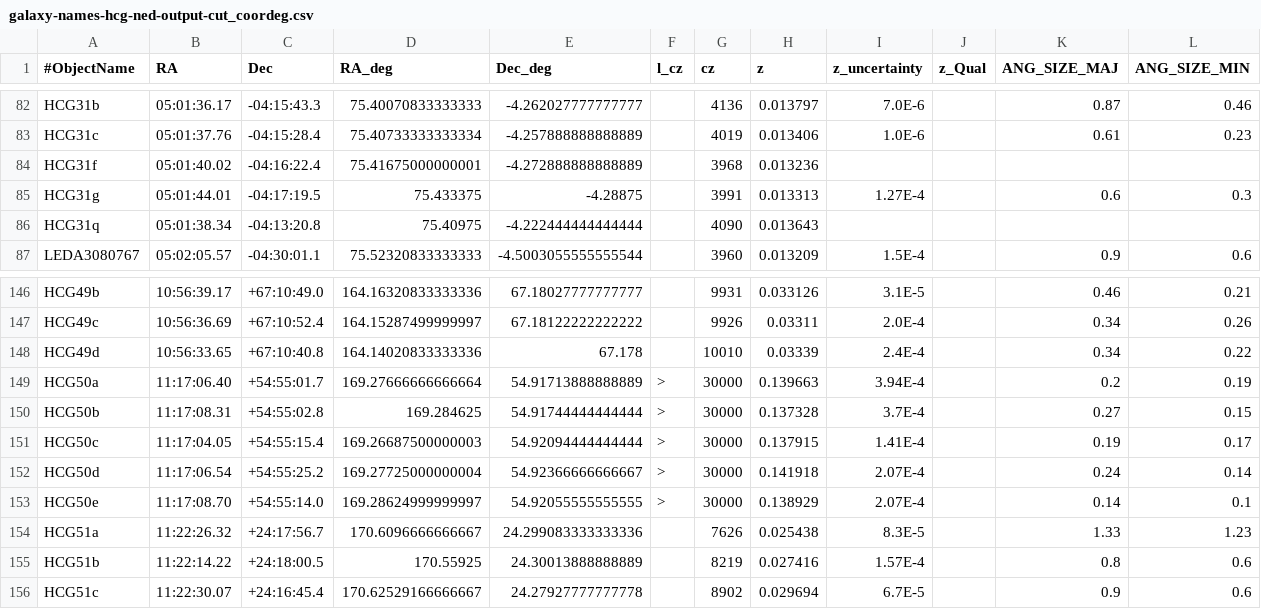
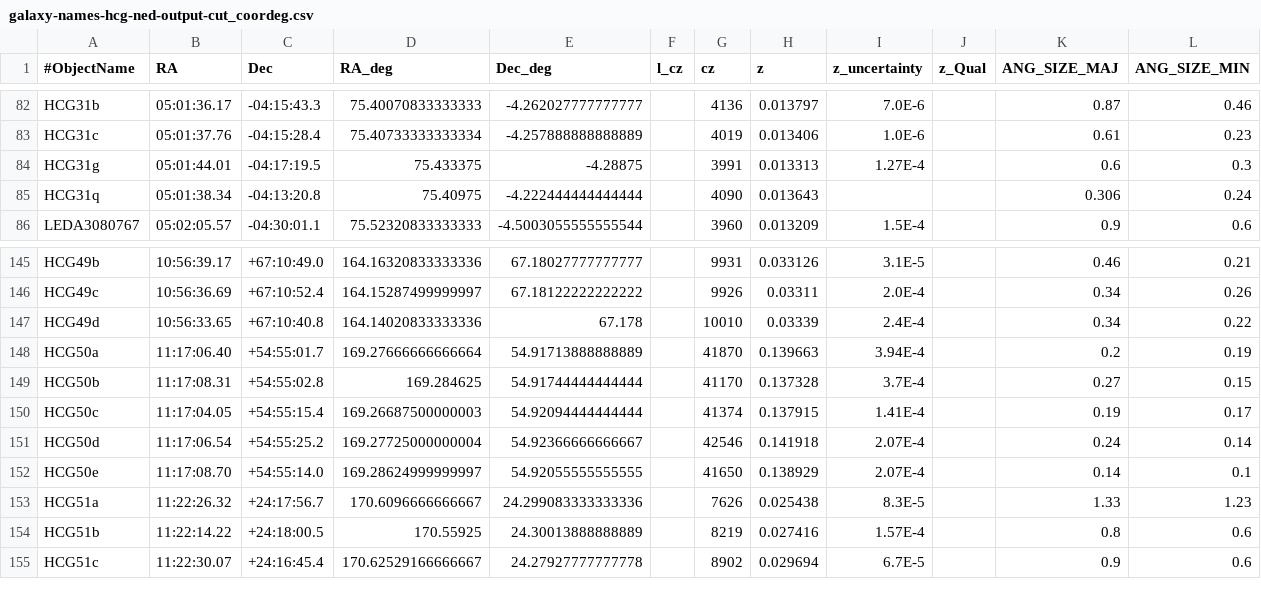
Before and after one commit to juandesant/Size-of-HCGs-vs-CIGs, a CSV file: datasets/inputs/preprocessing/sample_selection/galaxy-names-hcg-ned-output-cut_coordeg.csv, drawn as a sheet; only a part is shown, gaps mark what is left out.

Commit message:
Modify velocities, galaxies and queries
HCG31f had to be removed from the input list. It was an error.

Modify the velocities of HCG50. NED truncated its velocities without apparent reason.

Modify the sql to calculate the baricenter. It now provides standar deviation for RA and DEC

```diff
--- a/datasets/inputs/preprocessing/sample_selection/galaxy-names-hcg-ned-output-cut_coordeg.csv
+++ b/datasets/inputs/preprocessing/sample_selection/galaxy-names-hcg-ned-output-cut_coordeg.csv
@@ -83,5 +83,4 @@ HCG31b,05:01:36.17,-04:15:43.3,75.40070833333333,-4.262027777777777,,4136,0.0137
 HCG31c,05:01:37.76,-04:15:28.4,75.40733333333334,-4.257888888888889,,4019,0.013406,1.0E-6,,0.61,0.23
-HCG31f,05:01:40.02,-04:16:22.4,75.41675000000001,-4.272888888888889,,3968,0.013236,,,,
 HCG31g,05:01:44.01,-04:17:19.5,75.433375,-4.28875,,3991,0.013313,1.27E-4,,0.6,0.3
-HCG31q,05:01:38.34,-04:13:20.8,75.40975,-4.222444444444444,,4090,0.013643,,,,
+HCG31q,05:01:38.34,-04:13:20.8,75.40975,-4.222444444444444,,4090,0.013643,,,0.306,0.24
 LEDA3080767,05:02:05.57,-04:30:01.1,75.52320833333333,-4.5003055555555544,,3960,0.013209,1.5E-4,,0.9,0.6
@@ -148,7 +147,7 @@ HCG49c,10:56:36.69,+67:10:52.4,164.15287499999997,67.18122222222222,,9926,0.0331
 HCG49d,10:56:33.65,+67:10:40.8,164.14020833333336,67.178,,10010,0.03339,2.4E-4,,0.34,0.22
-HCG50a,11:17:06.40,+54:55:01.7,169.27666666666664,54.91713888888889,>,30000,0.139663,3.94E-4,,0.2,0.19
-HCG50b,11:17:08.31,+54:55:02.8,169.284625,54.91744444444444,>,30000,0.137328,3.7E-4,,0.27,0.15
-HCG50c,11:17:04.05,+54:55:15.4,169.26687500000003,54.92094444444444,>,30000,0.137915,1.41E-4,,0.19,0.17
-HCG50d,11:17:06.54,+54:55:25.2,169.27725000000004,54.92366666666667,>,30000,0.141918,2.07E-4,,0.24,0.14
-HCG50e,11:17:08.70,+54:55:14.0,169.28624999999997,54.92055555555555,>,30000,0.138929,2.07E-4,,0.14,0.1
+HCG50a,11:17:06.40,+54:55:01.7,169.27666666666664,54.91713888888889,,41870,0.139663,3.94E-4,,0.2,0.19
+HCG50b,11:17:08.31,+54:55:02.8,169.284625,54.91744444444444,,41170,0.137328,3.7E-4,,0.27,0.15
+HCG50c,11:17:04.05,+54:55:15.4,169.26687500000003,54.92094444444444,,41374,0.137915,1.41E-4,,0.19,0.17
+HCG50d,11:17:06.54,+54:55:25.2,169.27725000000004,54.92366666666667,,42546,0.141918,2.07E-4,,0.24,0.14
+HCG50e,11:17:08.70,+54:55:14.0,169.28624999999997,54.92055555555555,,41650,0.138929,2.07E-4,,0.14,0.1
 HCG51a,11:22:26.32,+24:17:56.7,170.6096666666667,24.299083333333336,,7626,0.025438,8.3E-5,,1.33,1.23
```
Also changed, not shown: 9 other files.
